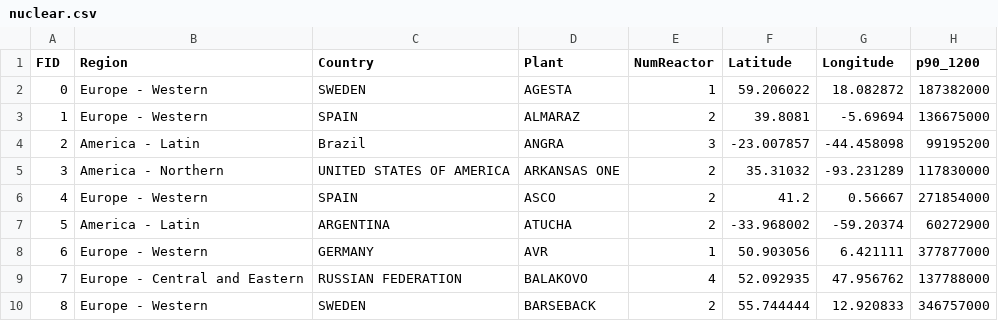
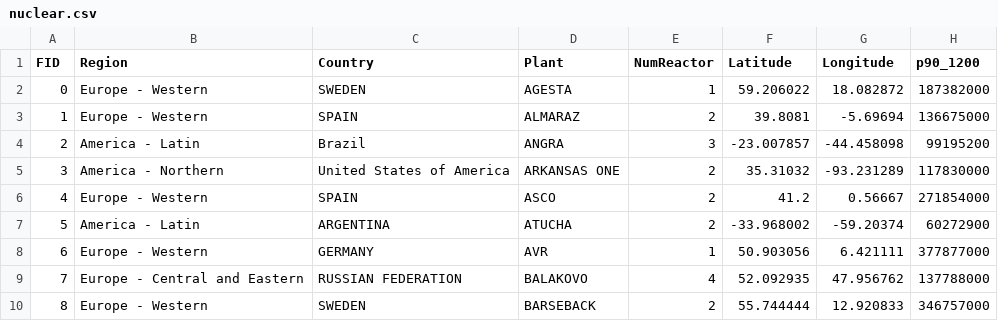
Before and after one commit to DaviFrazao/bra, a CSV file: nuclear.csv, drawn as a sheet; only a part is shown; the diff names each change by its address in the sheet, - before the commit and + after, or states it on an @@ line.

Commit message:
Update nuclear.csv

```diff
--- a/nuclear.csv
+++ b/nuclear.csv
-C5 (Country): UNITED STATES OF AMERICA
+C5 (Country): United States of America
```
